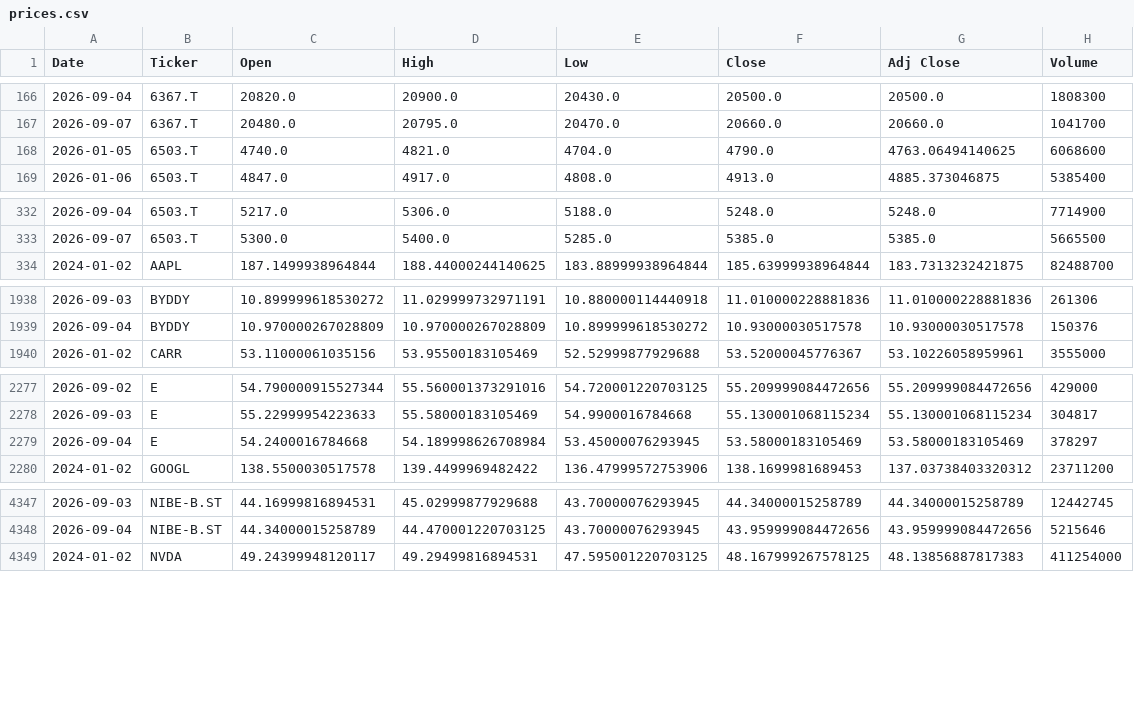
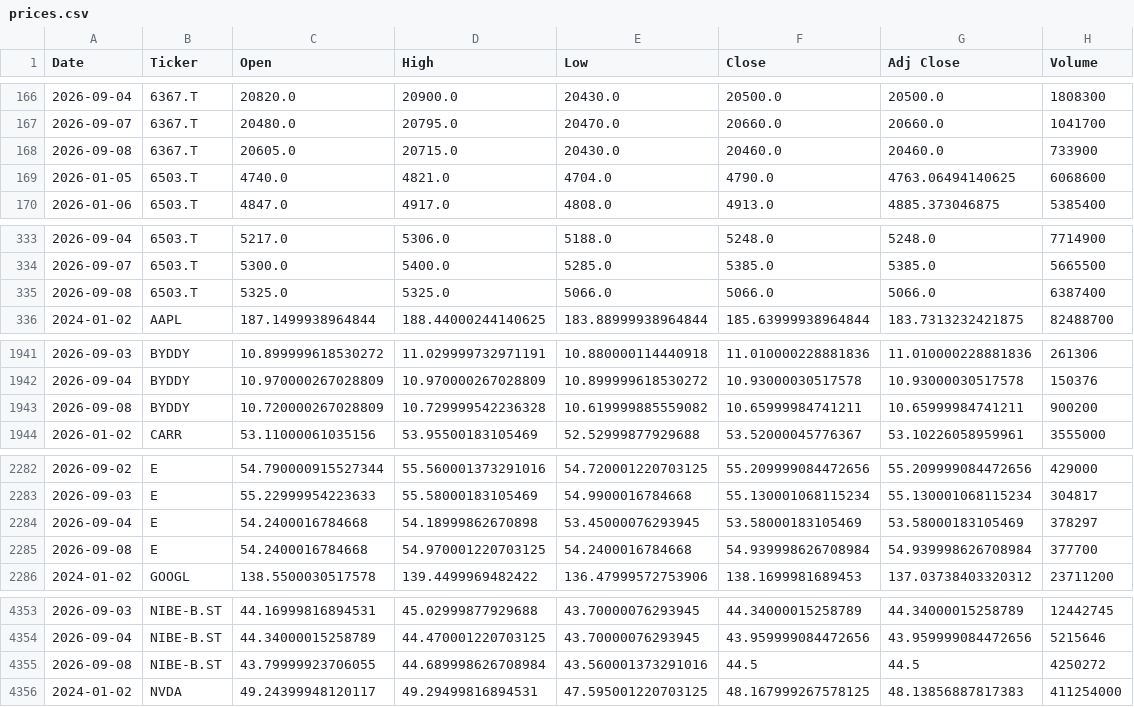
Before and after one commit to icengel91/WebMiningProject, a CSV file: data/raw/prices/prices.csv, drawn as a sheet; only a part is shown, gaps mark what is left out; the diff covers the shown part only.

```diff
--- a/data/raw/prices/prices.csv
+++ b/data/raw/prices/prices.csv
@@ -167,2 +167,3 @@ Date,Ticker,Open,High,Low,Close,Adj Close,Volume
 2026-09-07,6367.T,20480.0,20795.0,20470.0,20660.0,20660.0,1041700
+2026-09-08,6367.T,20605.0,20715.0,20430.0,20460.0,20460.0,733900
 2026-01-05,6503.T,4740.0,4821.0,4704.0,4790.0,4763.06494140625,6068600
@@ -333,2 +334,3 @@ Date,Ticker,Open,High,Low,Close,Adj Close,Volume
 2026-09-07,6503.T,5300.0,5400.0,5285.0,5385.0,5385.0,5665500
+2026-09-08,6503.T,5325.0,5325.0,5066.0,5066.0,5066.0,6387400
 2024-01-02,AAPL,187.1499938964844,188.44000244140625,183.88999938964844,185.63999938964844,183.7313232421875,82488700
@@ -1939,2 +1942,3 @@ Date,Ticker,Open,High,Low,Close,Adj Close,Volume
 2026-09-04,BYDDY,10.970000267028809,10.970000267028809,10.899999618530272,10.93000030517578,10.93000030517578,150376
+2026-09-08,BYDDY,10.720000267028809,10.729999542236328,10.619999885559082,10.65999984741211,10.65999984741211,900200
 2026-01-02,CARR,53.11000061035156,53.95500183105469,52.52999877929688,53.52000045776367,53.10226058959961,3555000
@@ -2278,3 +2283,4 @@ Date,Ticker,Open,High,Low,Close,Adj Close,Volume
 2026-09-03,E,55.22999954223633,55.58000183105469,54.9900016784668,55.130001068115234,55.130001068115234,304817
-2026-09-04,E,54.2400016784668,54.189998626708984,53.45000076293945,53.58000183105469,53.58000183105469,378297
+2026-09-04,E,54.2400016784668,54.18999862670898,53.45000076293945,53.58000183105469,53.58000183105469,378297
+2026-09-08,E,54.2400016784668,54.970001220703125,54.2400016784668,54.939998626708984,54.939998626708984,377700
 2024-01-02,GOOGL,138.5500030517578,139.4499969482422,136.47999572753906,138.1699981689453,137.03738403320312,23711200
@@ -4348,2 +4354,3 @@ Date,Ticker,Open,High,Low,Close,Adj Close,Volume
 2026-09-04,NIBE-B.ST,44.34000015258789,44.470001220703125,43.70000076293945,43.959999084472656,43.959999084472656,5215646
+2026-09-08,NIBE-B.ST,43.79999923706055,44.689998626708984,43.560001373291016,44.5,44.5,4250272
 2024-01-02,NVDA,49.24399948120117,49.29499816894531,47.595001220703125,48.167999267578125,48.13856887817383,411254000
```
Also changed, not shown: 7 added rows and 9 edited cells elsewhere in this file, 1 other file.
